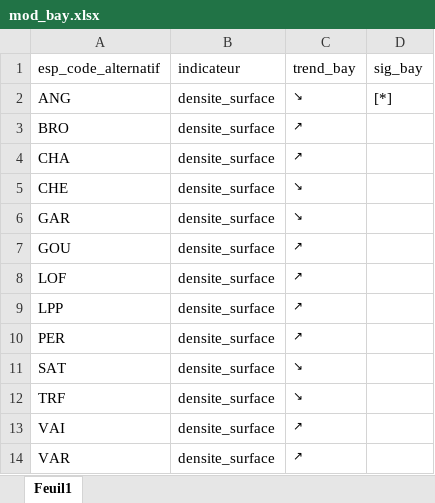
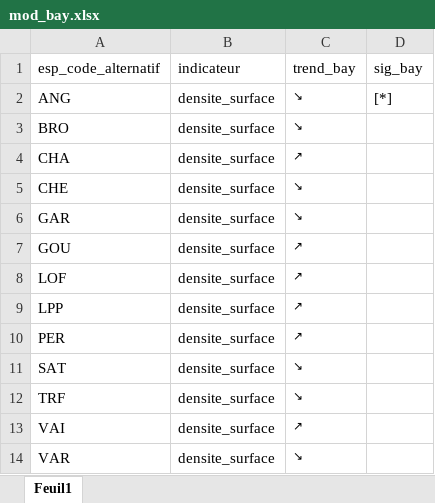
Before and after one commit to PascalIrz/liste_rouge_regionale, an Excel workbook: raw_data/mod_bay.xlsx, sheet Feuil1, drawn as a sheet; values as stored, in another font and other column widths than the file's, no borders; the diff names each change by its address in the sheet, - before the commit and + after, or states it on an @@ line.

```diff
--- a/raw_data/mod_bay.xlsx (sheet Feuil1)
+++ b/raw_data/mod_bay.xlsx (sheet Feuil1)
-C3 (trend_bay): ↗
+C3 (trend_bay): ↘
-C14 (trend_bay): ↗
+C14 (trend_bay): ↘
```
Also changed, not shown: 15 other files.
